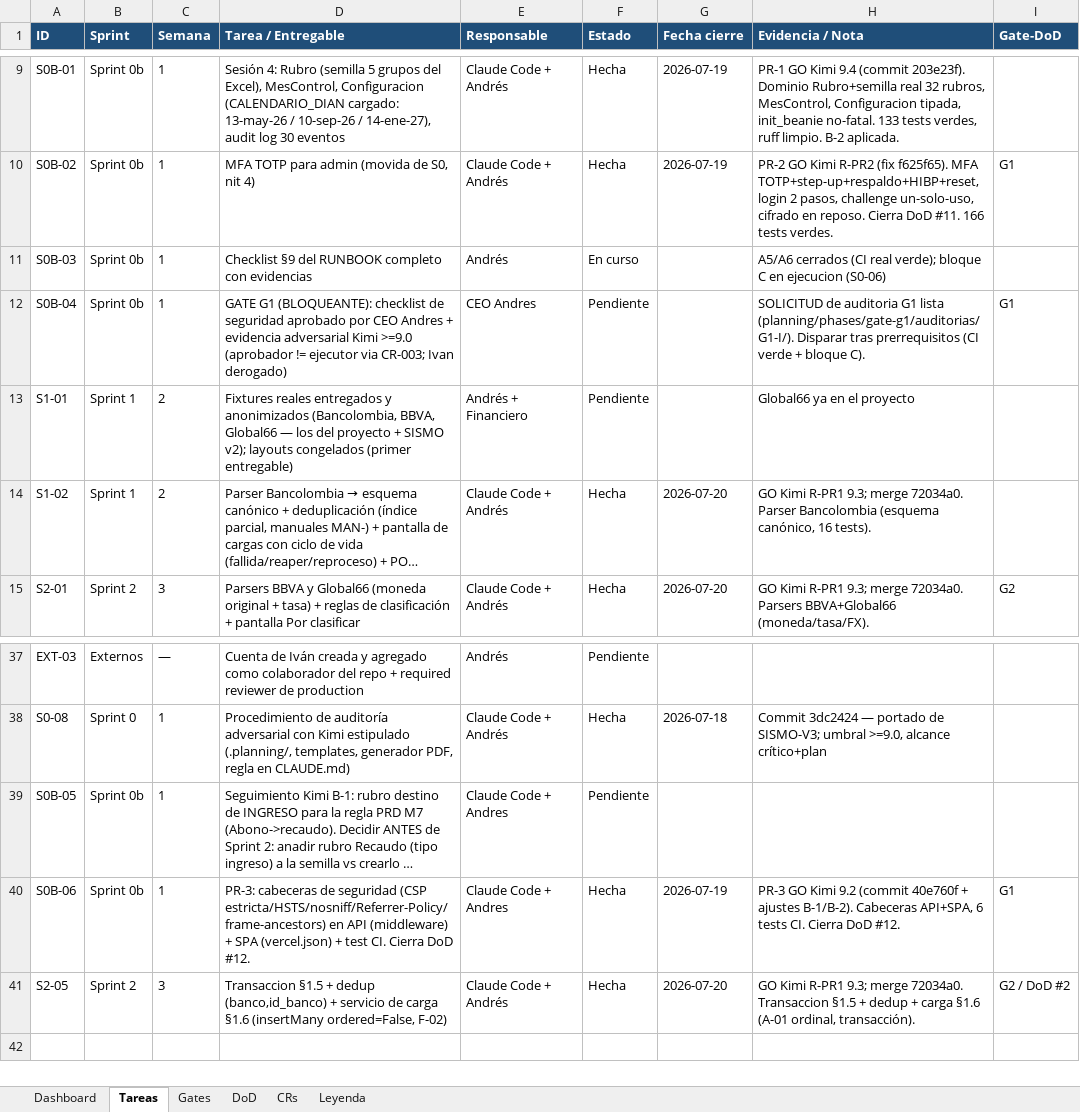
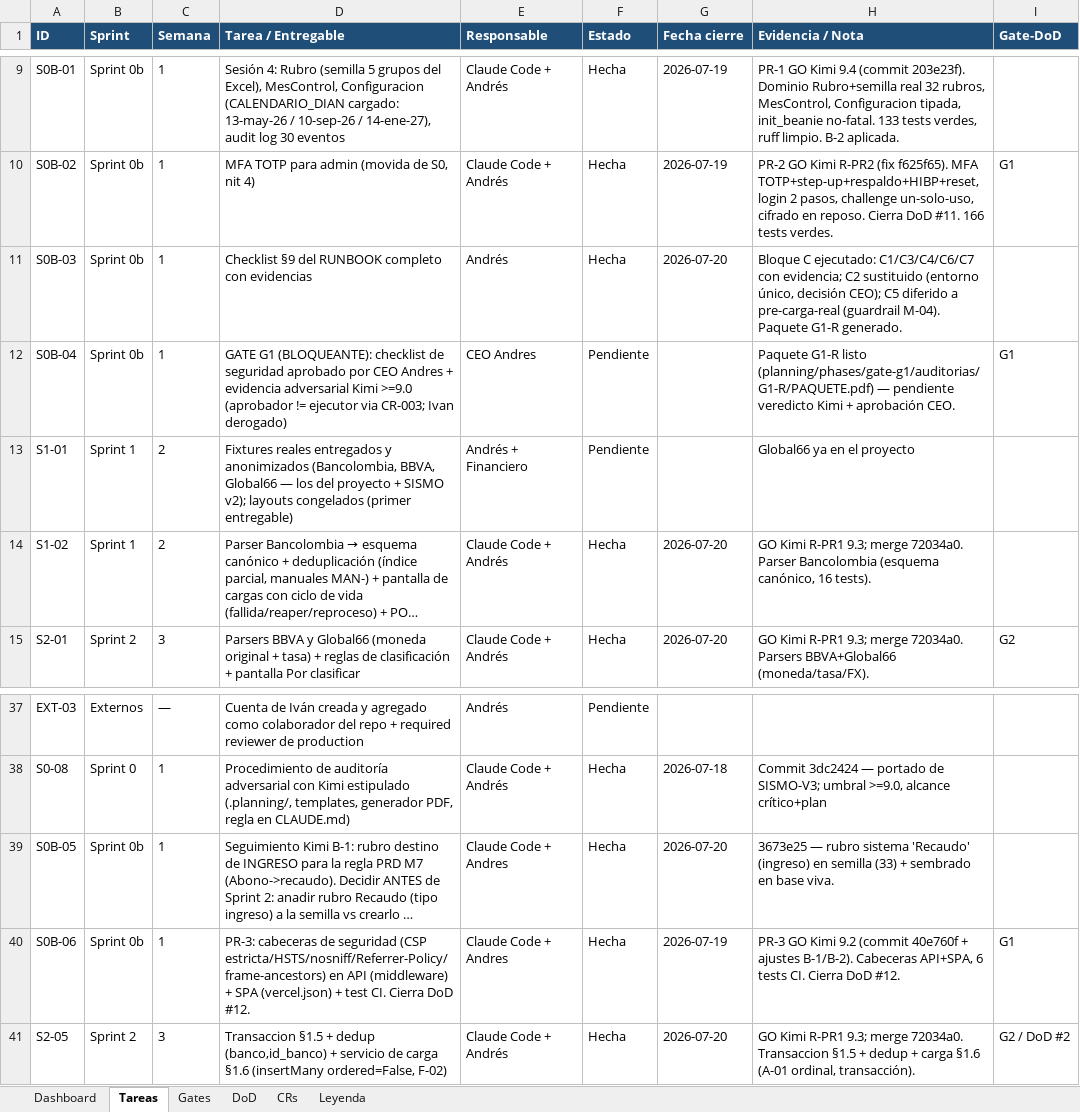
Before and after one commit to RoddosColombia/compas, an Excel workbook: docs/COMPAS_Control_Desarrollo.xlsx, sheet Tareas, drawn as a sheet; only a part is shown, gaps mark what is left out; long unchanged cells end in …; values as stored, in another font and other column widths than the file's, no borders; the diff names each change by its address in the sheet, - before the commit and + after, or states it on an @@ line.

```diff
--- a/docs/COMPAS_Control_Desarrollo.xlsx (sheet Tareas)
+++ b/docs/COMPAS_Control_Desarrollo.xlsx (sheet Tareas)
-F11 (Estado): En curso
+F11 (Estado): Hecha
-G11 (Fecha cierre): (empty)
+G11 (Fecha cierre): 2026-07-20
-H11 (Evidencia / Nota): A5/A6 cerrados (CI real verde); bloque C en ejecucion (S0-06)
+H11 (Evidencia / Nota): Bloque C ejecutado: C1/C3/C4/C6/C7 con evidencia; C2 sustituido (entorno único, decisión CEO); C5 diferido a pre-carga-real (guardrail M-04). Paquete G1-R generado.
-H12 (Evidencia / Nota): SOLICITUD de auditoria G1 lista (planning/phases/gate-g1/auditorias/G1-I/). Disparar tras prerrequisitos (CI verde + bloque C).
+H12 (Evidencia / Nota): Paquete G1-R listo (planning/phases/gate-g1/auditorias/G1-R/PAQUETE.pdf) — pendiente veredicto Kimi + aprobación CEO.
-F39 (Estado): Pendiente
+F39 (Estado): Hecha
-G39 (Fecha cierre): (empty)
+G39 (Fecha cierre): 2026-07-20
-H39 (Evidencia / Nota): (empty)
+H39 (Evidencia / Nota): 3673e25 — rubro sistema 'Recaudo' (ingreso) en semilla (33) + sembrado en base viva.
```
Also changed, not shown: docs/INVENTARIO-SECRETOS.xlsx, 2 other files.
